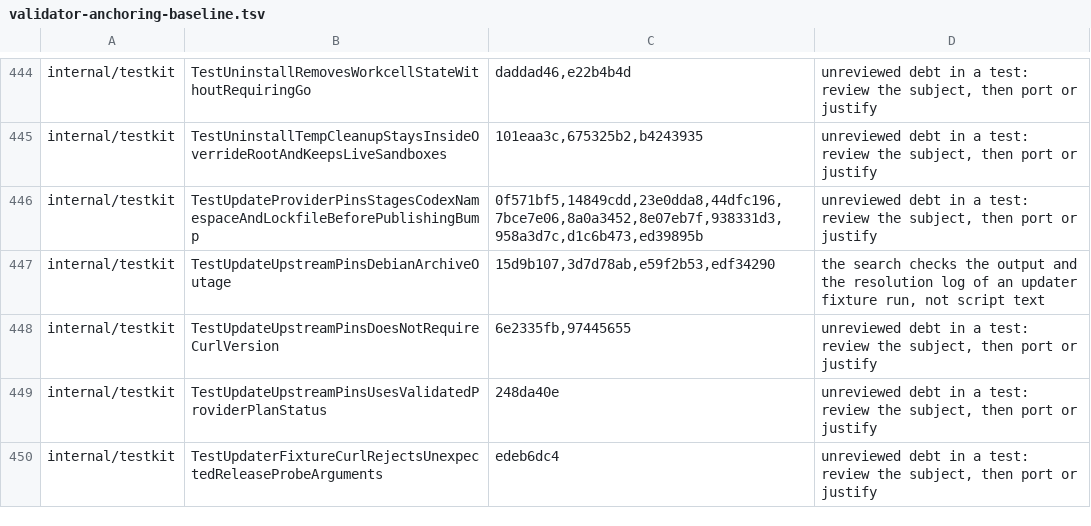
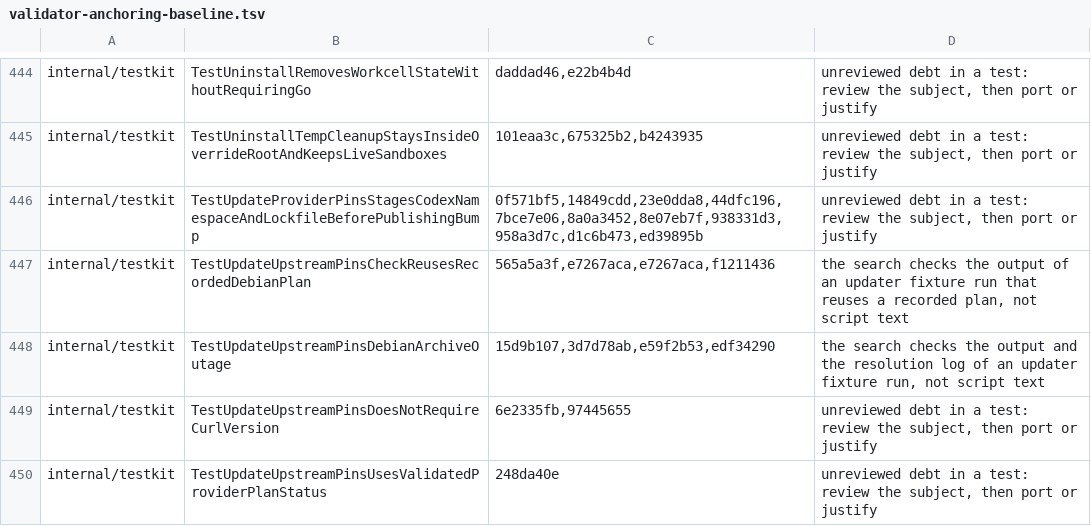
Before and after one commit to omkhar/workcell, a TSV file: policy/validator-anchoring-baseline.tsv, drawn as a sheet; only a part is shown, gaps mark what is left out; the shorter side is filled out with more unchanged rows; the diff names each change by its address in the sheet, - before the commit and + after, or states it on an @@ line.

```diff
--- a/policy/validator-anchoring-baseline.tsv
+++ b/policy/validator-anchoring-baseline.tsv
+row 447: internal/testkit | TestUpdateUpstreamPinsCheckReusesRecordedDebianPlan | 565a5a3f,e7267aca,e7267aca,f1211436 | the search checks the output of an updater fixture run that reuses a recorded plan, not script text
```
Also changed, not shown: 10 other files.
